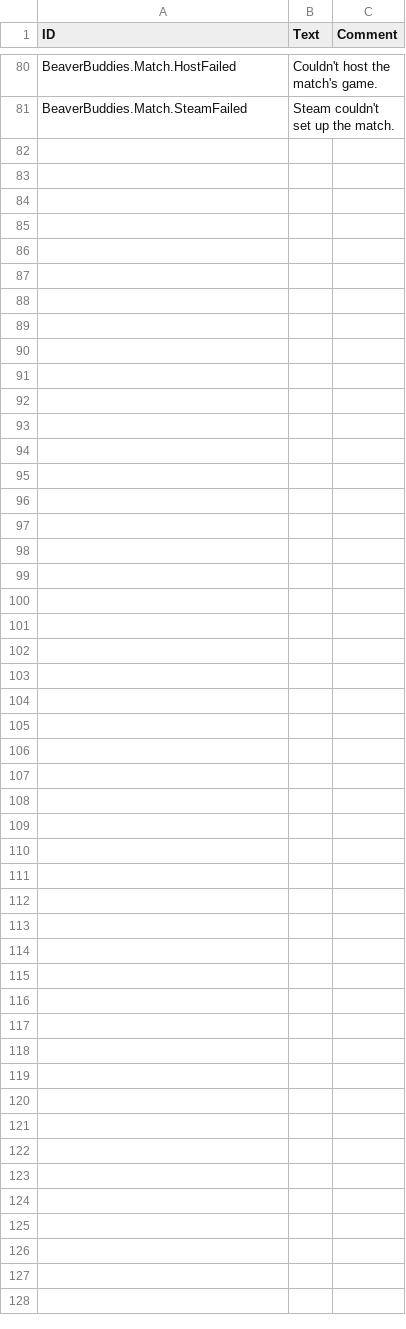
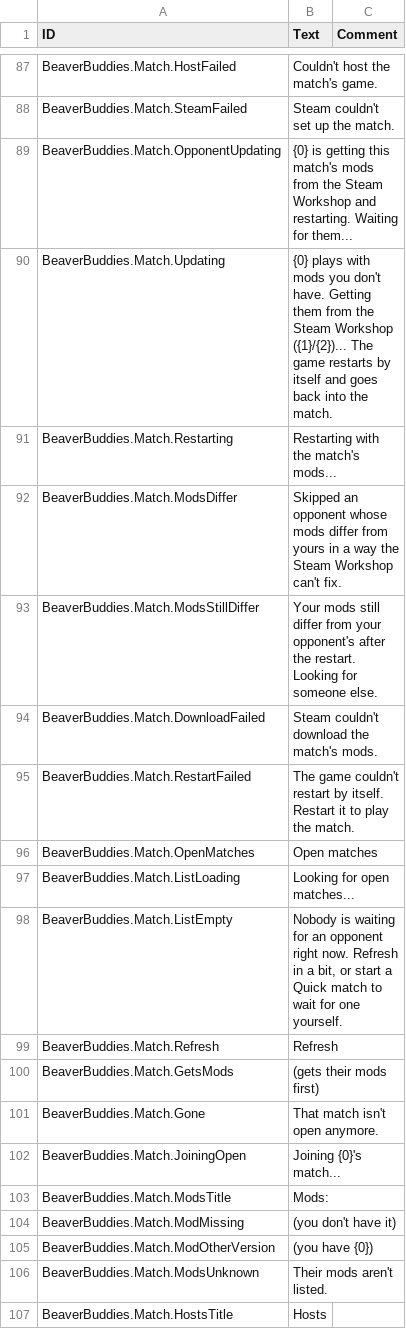
Before and after one commit to FezVrasta/BeaverBuddies-CoOp-PvP-Edition, a CSV file: BeaverBuddies/Localizations/enUS_BeaverBuddie.csv, drawn as a sheet; only a part is shown, gaps mark what is left out; the diff covers the shown part only; the diff names each change by its address in the sheet, - before the commit and + after, or states it on an @@ line.

Commit message:
List open matches like other multiplayer games, and invite friends without the Steam overlay
Find a match is now Quick match, and Open matches lists everyone hosting with their map, factions and mods, so a player can pick who to join. Joining by address moved there too. Invite Friends falls back to a friend list of our own when the Steam overlay isn't available, as on some Macs.

```diff
--- a/BeaverBuddies/Localizations/enUS_BeaverBuddie.csv
+++ b/BeaverBuddies/Localizations/enUS_BeaverBuddie.csv
+row 89: BeaverBuddies.Match.OpponentUpdating | {0} is getting this match's mods from the Steam Workshop and restarting. Waiting for them...
+row 90: BeaverBuddies.Match.Updating | {0} plays with mods you don't have. Getting them from the Steam Workshop ({1}/{2})... The game restarts by itself and goes back into the match.
+row 91: BeaverBuddies.Match.Restarting | Restarting with the match's mods...
+row 92: BeaverBuddies.Match.ModsDiffer | Skipped an opponent whose mods differ from yours in a way the Steam Workshop can't fix.
+row 93: BeaverBuddies.Match.ModsStillDiffer | Your mods still differ from your opponent's after the restart. Looking for someone else.
+row 94: BeaverBuddies.Match.DownloadFailed | Steam couldn't download the match's mods.
+row 95: BeaverBuddies.Match.RestartFailed | The game couldn't restart by itself. Restart it to play the match.
+row 96: BeaverBuddies.Match.OpenMatches | Open matches
+row 97: BeaverBuddies.Match.ListLoading | Looking for open matches...
+row 98: BeaverBuddies.Match.ListEmpty | Nobody is waiting for an opponent right now. Refresh in a bit, or start a Quick match to wait for one yourself.
+row 99: BeaverBuddies.Match.Refresh | Refresh
+row 100: BeaverBuddies.Match.GetsMods | (gets their mods first)
+row 101: BeaverBuddies.Match.Gone | That match isn't open anymore.
+row 102: BeaverBuddies.Match.JoiningOpen | Joining {0}'s match...
+row 103: BeaverBuddies.Match.ModsTitle | Mods:
+row 104: BeaverBuddies.Match.ModMissing | (you don't have it)
+row 105: BeaverBuddies.Match.ModOtherVersion | (you have {0})
+row 106: BeaverBuddies.Match.ModsUnknown | Their mods aren't listed.
+row 107: BeaverBuddies.Match.HostsTitle | Hosts
```
Also changed, not shown: 29 added rows and 1 edited cell elsewhere in this file, 26 other files.
